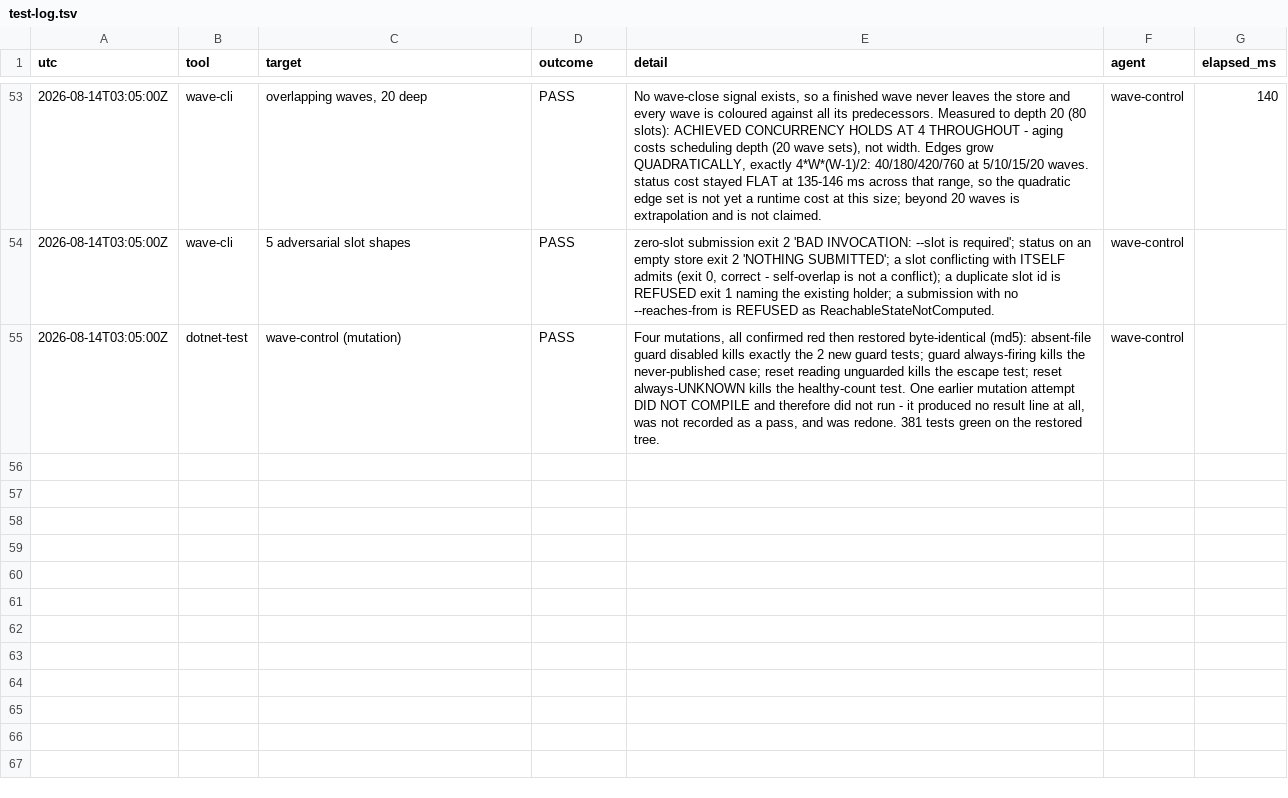
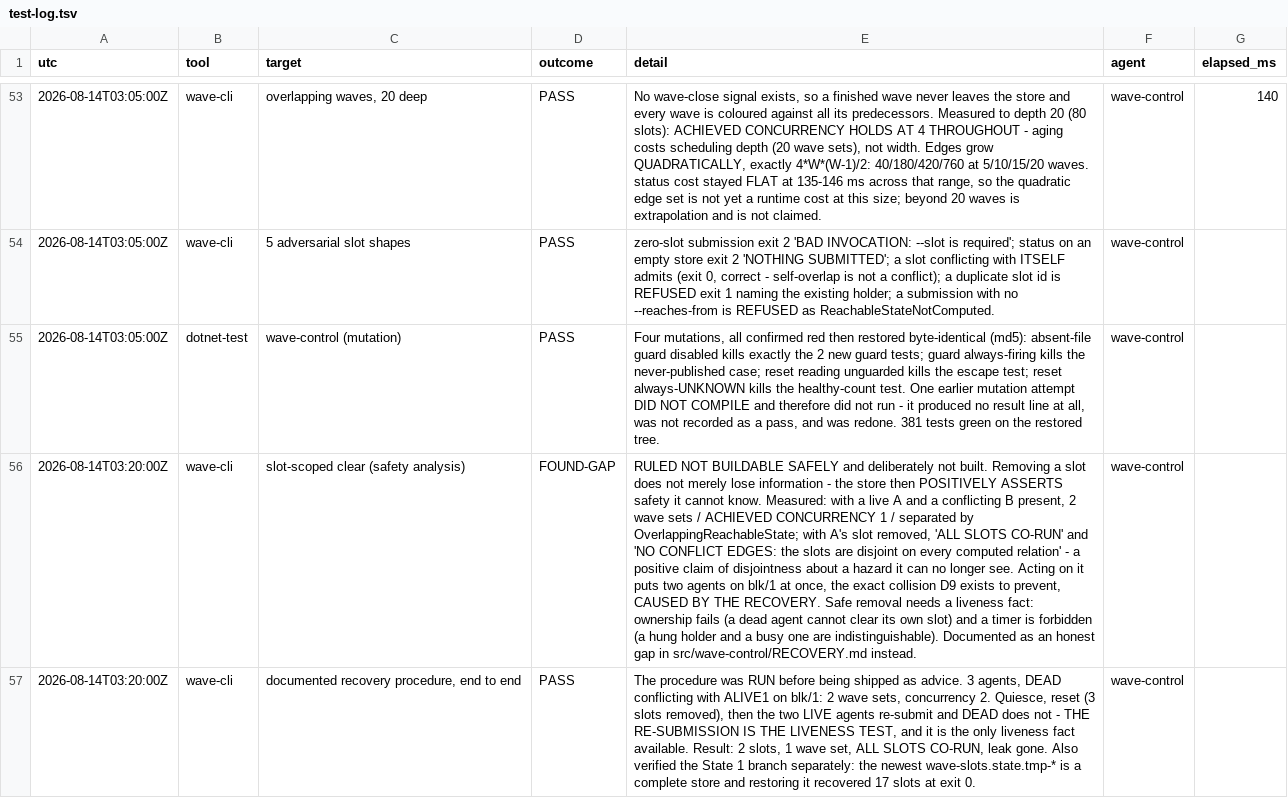
Before and after one commit to oisinsmyth/Ladder-AI, a TSV file: docs/notes/test-log.tsv, drawn as a sheet; only a part is shown, gaps mark what is left out; the diff names each change by its address in the sheet, - before the commit and + after, or states it on an @@ line.

```diff
--- a/docs/notes/test-log.tsv
+++ b/docs/notes/test-log.tsv
+row 56: 2026-08-14T03:20:00Z | wave-cli | slot-scoped clear (safety analysis) | FOUND-GAP | RULED NOT BUILDABLE SAFELY and deliberately not built. Removing a slot does not merely lose information - the store then POSITIVELY ASSERTS safety it cannot know. Measured: with a live A and a conflicting B present, 2 wave sets / ACHIEVED CONCURRENCY 1 / separated by OverlappingReachableState; with A's slot removed, 'ALL SLOTS CO-RUN' and 'NO CONFLICT EDGES: the slots are disjoint on every computed relation' - a positive claim of disjointness about a hazard it can no longer see. Acting on it puts two agents on blk/1 at once, the exact collision D9 exists to prevent, CAUSED BY THE RECOVERY. Safe removal needs a liveness fact: ownership fails (a dead agent cannot clear its own slot) and a timer is forbidden (a hung holder and a busy one are indistinguishable). Documented as an honest gap in src/wave-control/RECOVERY.md instead. | wave-control
+row 57: 2026-08-14T03:20:00Z | wave-cli | documented recovery procedure, end to end | PASS | The procedure was RUN before being shipped as advice. 3 agents, DEAD conflicting with ALIVE1 on blk/1: 2 wave sets, concurrency 2. Quiesce, reset (3 slots removed), then the two LIVE agents re-submit and DEAD does not - THE RE-SUBMISSION IS THE LIVENESS TEST, and it is the only liveness fact available. Result: 2 slots, 1 wave set, ALL SLOTS CO-RUN, leak gone. Also verified the State 1 branch separately: the newest wave-slots.state.tmp-* is a complete store and restoring it recovered 17 slots at exit 0. | wave-control
```
Also changed, not shown: 1 other file.
